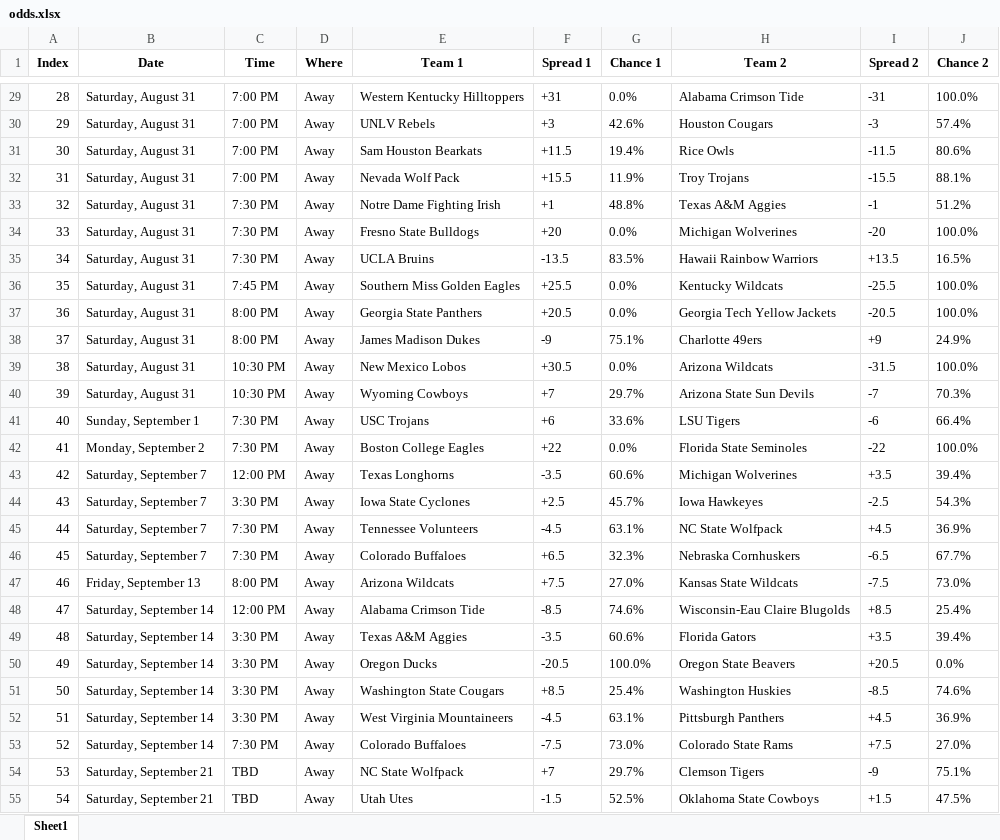
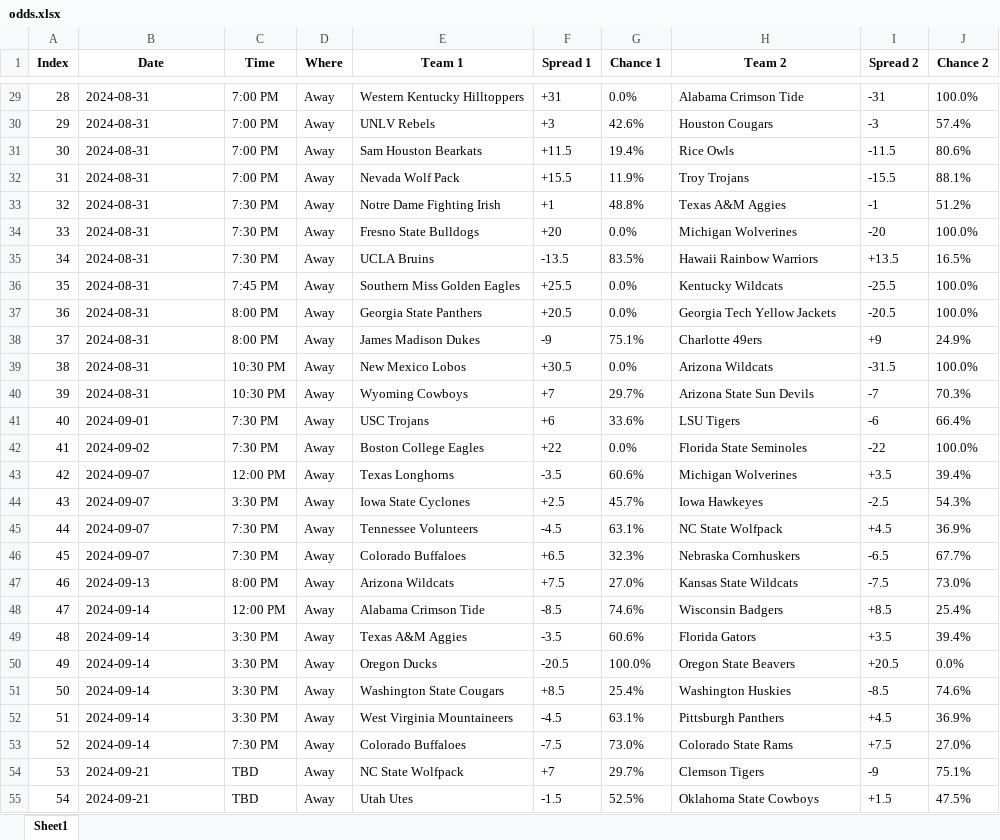
Before and after one commit to meprogrammerguy/pyBlitz, an Excel workbook: data/odds.xlsx, sheet Sheet1, drawn as a sheet; only a part is shown, gaps mark what is left out; values as stored, in another font and other column widths than the file's, no borders; the diff covers the shown part only; the diff names each change by its address in the sheet, - before the commit and + after, or states it on an @@ line.

```diff
--- a/data/odds.xlsx (sheet Sheet1)
+++ b/data/odds.xlsx (sheet Sheet1)
-B29:B40 (Date): Saturday, August 31
+B29:B40 (Date): 2024-08-31
-B41 (Date): Sunday, September 1
+B41 (Date): 2024-09-01
-B42 (Date): Monday, September 2
+B42 (Date): 2024-09-02
-B43:B46 (Date): Saturday, September 7
+B43:B46 (Date): 2024-09-07
-B47 (Date): Friday, September 13
+B47 (Date): 2024-09-13
-B48:B53 (Date): Saturday, September 14
+B48:B53 (Date): 2024-09-14
-H48 (Team 2): Wisconsin-Eau Claire Blugolds
+H48 (Team 2): Wisconsin Badgers
-B54:B55 (Date): Saturday, September 21
+B54:B55 (Date): 2024-09-21
```
Also changed, not shown: 46 edited cells elsewhere in this sheet, predict/2023/schedule/sched.xlsx, 3 other files.
